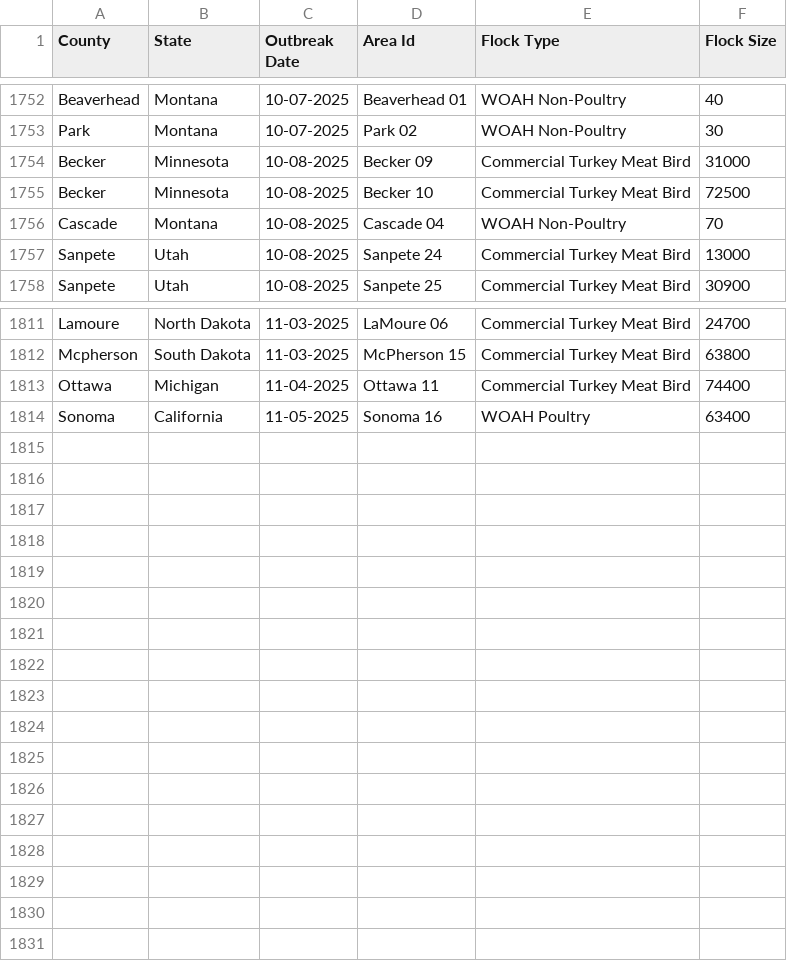
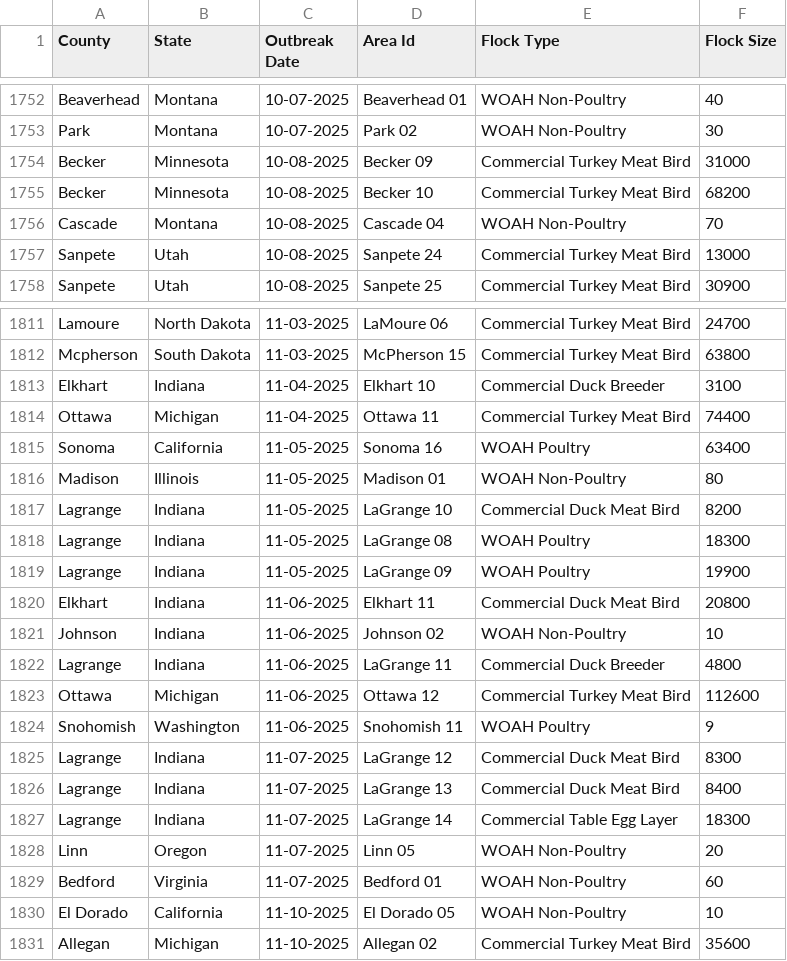
Before and after one commit to wckoeppen/usda-hpai-2022-confirmed-detections, a CSV file: data.csv, drawn as a sheet; only a part is shown, gaps mark what is left out.

Commit message:
data update

```diff
--- a/data.csv
+++ b/data.csv
@@ -1754,3 +1754,3 @@
 "Becker","Minnesota","10-08-2025","Becker 09","Commercial Turkey Meat Bird","31000"
-"Becker","Minnesota","10-08-2025","Becker 10","Commercial Turkey Meat Bird","72500"
+"Becker","Minnesota","10-08-2025","Becker 10","Commercial Turkey Meat Bird","68200"
 "Cascade","Montana","10-08-2025","Cascade 04","WOAH Non-Poultry","70"
@@ -1812,3 +1812,20 @@
 "Mcpherson","South Dakota","11-03-2025","McPherson 15","Commercial Turkey Meat Bird","63800"
+"Elkhart","Indiana","11-04-2025","Elkhart 10","Commercial Duck Breeder","3100"
 "Ottawa","Michigan","11-04-2025","Ottawa 11","Commercial Turkey Meat Bird","74400"
 "Sonoma","California","11-05-2025","Sonoma 16","WOAH Poultry","63400"
+"Madison","Illinois","11-05-2025","Madison 01","WOAH Non-Poultry","80"
+"Lagrange","Indiana","11-05-2025","LaGrange 10","Commercial Duck Meat Bird","8200"
+"Lagrange","Indiana","11-05-2025","LaGrange 08","WOAH Poultry","18300"
+"Lagrange","Indiana","11-05-2025","LaGrange 09","WOAH Poultry","19900"
+"Elkhart","Indiana","11-06-2025","Elkhart 11","Commercial Duck Meat Bird","20800"
+"Johnson","Indiana","11-06-2025","Johnson 02","WOAH Non-Poultry","10"
+"Lagrange","Indiana","11-06-2025","LaGrange 11","Commercial Duck Breeder","4800"
+"Ottawa","Michigan","11-06-2025","Ottawa 12","Commercial Turkey Meat Bird","112600"
+"Snohomish","Washington","11-06-2025","Snohomish 11","WOAH Poultry","9"
+"Lagrange","Indiana","11-07-2025","LaGrange 12","Commercial Duck Meat Bird","8300"
+"Lagrange","Indiana","11-07-2025","LaGrange 13","Commercial Duck Meat Bird","8400"
+"Lagrange","Indiana","11-07-2025","LaGrange 14","Commercial Table Egg Layer","18300"
+"Linn","Oregon","11-07-2025","Linn 05","WOAH Non-Poultry","20"
+"Bedford","Virginia","11-07-2025","Bedford 01","WOAH Non-Poultry","60"
+"El Dorado","California","11-10-2025","El Dorado 05","WOAH Non-Poultry","10"
+"Allegan","Michigan","11-10-2025","Allegan 02","Commercial Turkey Meat Bird","35600"
```
